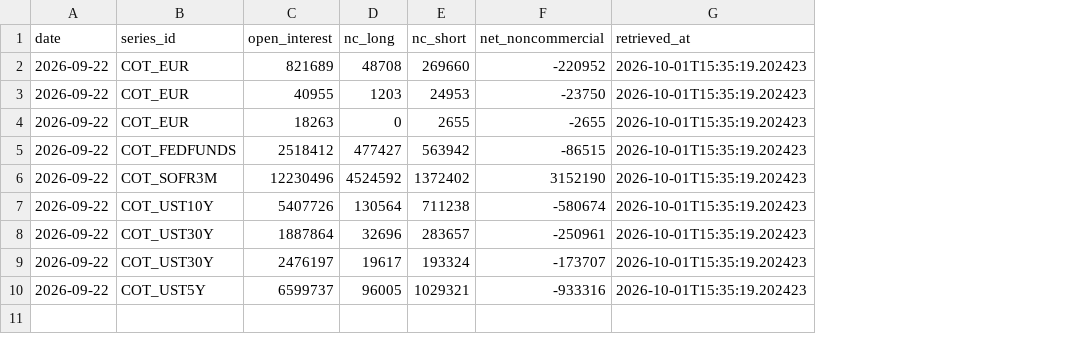
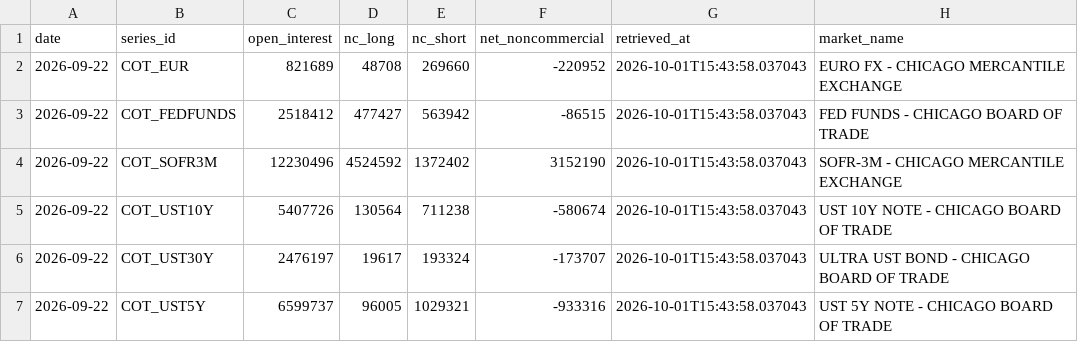
Before and after one commit to d87skg/gmre-collectors, a CSV file: data/cftc_cot.csv, drawn as a sheet; removed rows and columns are numbered as before the commit, all else as after; the diff names each change by its address in the sheet, - before the commit and + after, or states it on an @@ line.

```diff
--- a/data/cftc_cot.csv
+++ b/data/cftc_cot.csv
+column H (market_name), rows 2-7: EURO FX - CHICAGO MERCANTILE EXCHANGE | FED FUNDS - CHICAGO BOARD OF TRADE | SOFR-3M - CHICAGO MERCANTILE EXCHANGE | UST 10Y NOTE - CHICAGO BOARD OF TRADE | ULTRA UST BOND - CHICAGO BOARD OF TRADE | UST 5Y NOTE - CHICAGO BOARD OF TRADE
-G2 (retrieved_at): 2026-10-01T15:35:19.202423
+G2 (retrieved_at): 2026-10-01T15:43:58.037043
-row 3: 2026-09-22 | COT_EUR | 40955 | 1203 | 24953 | -23750 | 2026-10-01T15:35:19.202423
-row 4: 2026-09-22 | COT_EUR | 18263 | 0 | 2655 | -2655 | 2026-10-01T15:35:19.202423
-G3:G5 (retrieved_at): 2026-10-01T15:35:19.202423
+G3:G5 (retrieved_at): 2026-10-01T15:43:58.037043
-row 8: 2026-09-22 | COT_UST30Y | 1887864 | 32696 | 283657 | -250961 | 2026-10-01T15:35:19.202423
-G6:G7 (retrieved_at): 2026-10-01T15:35:19.202423
+G6:G7 (retrieved_at): 2026-10-01T15:43:58.037043
```
Also changed, not shown: 1 other file.
